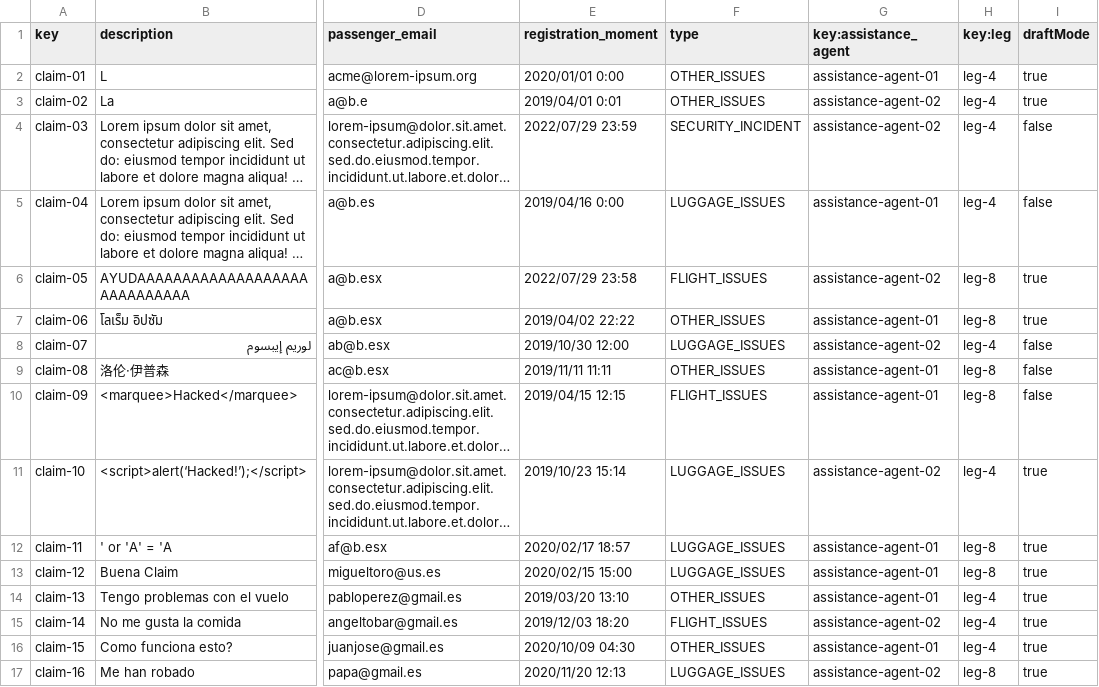
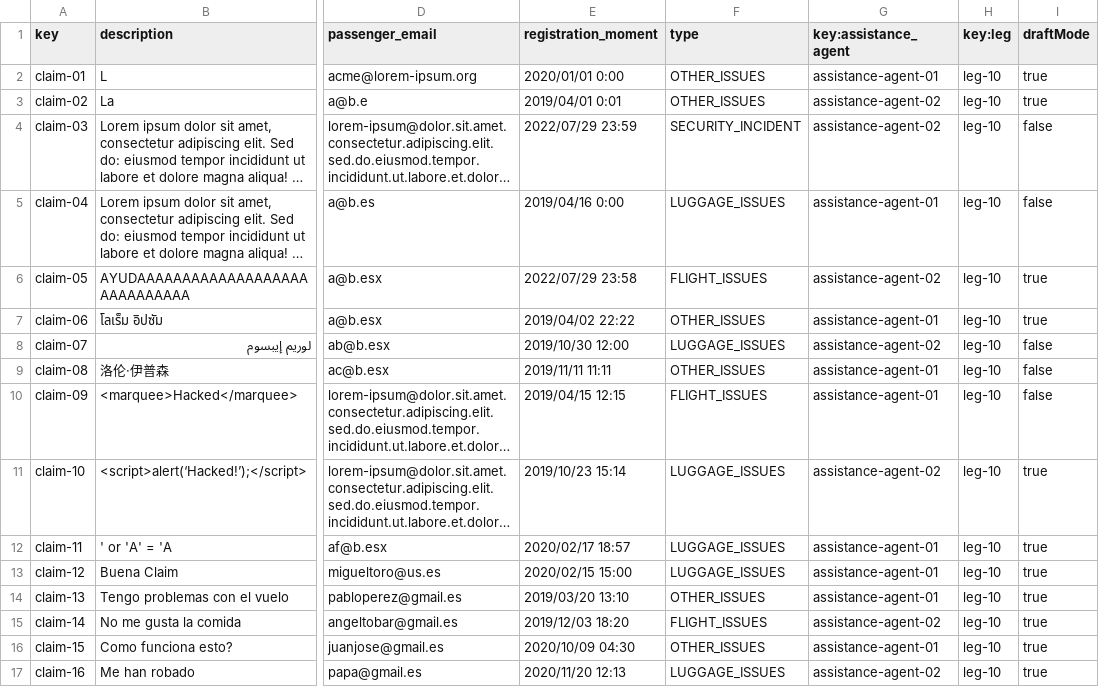
Before and after one commit to Emilio-115/DP2-Acme-ANS, a CSV file: src/main/resources/WEB-INF/data/sample/claim.csv, drawn as a sheet; only a part is shown, gaps mark what is left out; long unchanged cells end in …; the diff names each change by its address in the sheet, - before the commit and + after, or states it on an @@ line.

```diff
--- a/src/main/resources/WEB-INF/data/sample/claim.csv
+++ b/src/main/resources/WEB-INF/data/sample/claim.csv
-H2:H5 (key:leg): leg-4
+H2:H5 (key:leg): leg-10
-H6:H7 (key:leg): leg-8
+H6:H7 (key:leg): leg-10
-H8 (key:leg): leg-4
+H8 (key:leg): leg-10
-H9:H10 (key:leg): leg-8
+H9:H10 (key:leg): leg-10
-H11 (key:leg): leg-4
+H11 (key:leg): leg-10
-H12:H13 (key:leg): leg-8
+H12:H13 (key:leg): leg-10
-H14:H16 (key:leg): leg-4
+H14:H16 (key:leg): leg-10
-H17 (key:leg): leg-8
+H17 (key:leg): leg-10
```
Also changed, not shown: src/main/resources/WEB-INF/data/sample/leg.csv, 4 other files.
